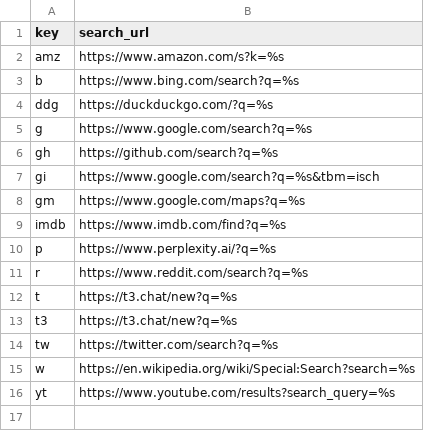
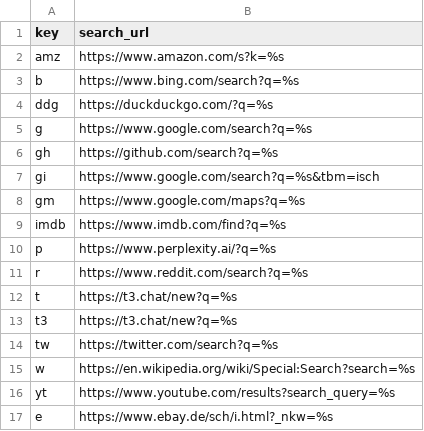
Before and after one commit to chukfinley/working_bangsearch, a CSV file: bangs.csv, drawn as a sheet; the diff names each change by its address in the sheet, - before the commit and + after, or states it on an @@ line.

Commit message:
Update bangs.csv

```diff
--- a/bangs.csv
+++ b/bangs.csv
+row 17: e | https://www.ebay.de/sch/i.html?_nkw=%s
```
